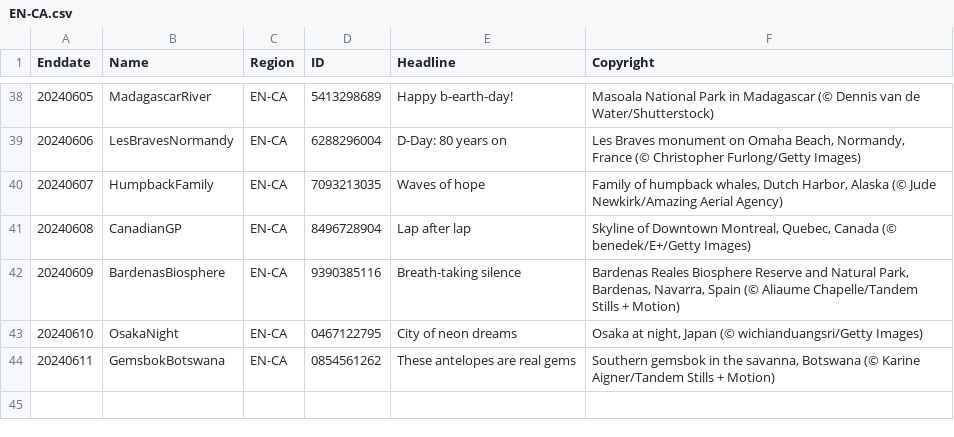
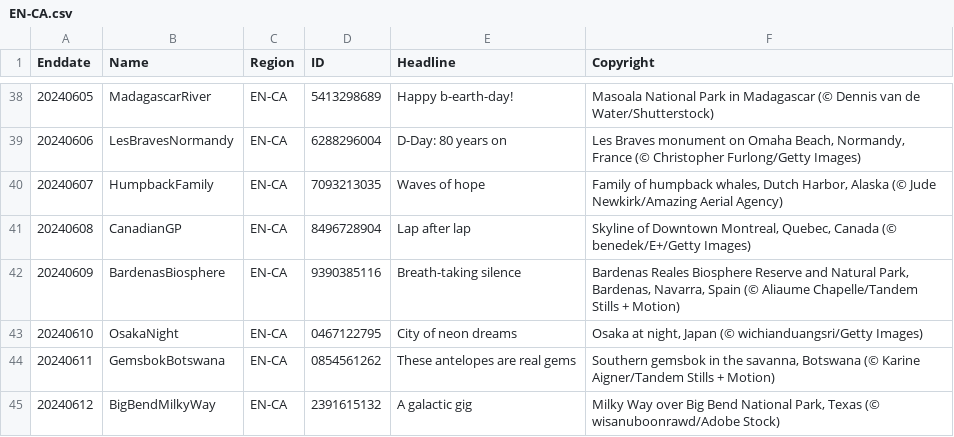
Before and after one commit to tauyoungsama/imageArchive, a CSV file: metadata/EN-CA.csv, drawn as a sheet; only a part is shown, gaps mark what is left out.

```diff
--- a/metadata/EN-CA.csv
+++ b/metadata/EN-CA.csv
@@ -44 +44,2 @@ Enddate,Name,Region,ID,Headline,Copyright
 20240611,GemsbokBotswana,EN-CA,0854561262,"These antelopes are real gems","Southern gemsbok in the savanna, Botswana (© Karine Aigner/Tandem Stills + Motion)"
+20240612,BigBendMilkyWay,EN-CA,2391615132,"A galactic gig","Milky Way over Big Bend National Park, Texas (© wisanuboonrawd/Adobe Stock)"
```
Also changed, not shown: metadata/DE-DE.csv, metadata/EN-GB.csv, 10 other files.
